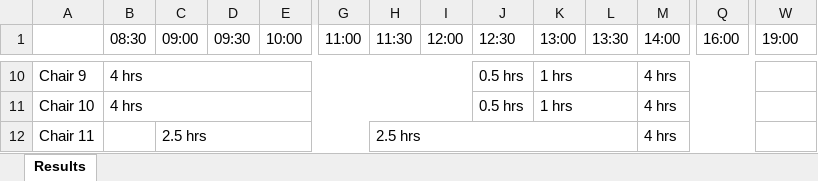
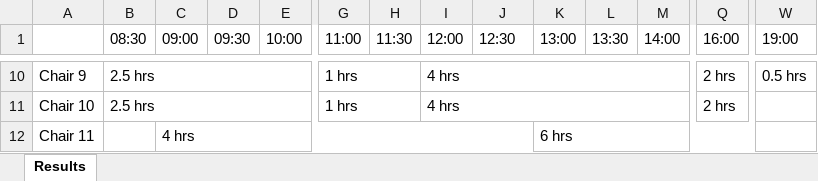
Before and after one commit to chongyan11/chemolisting, an Excel workbook: listing.xlsm, sheet Results, drawn as a sheet; only a part is shown, gaps mark what is left out; values as stored, in another font and other column widths than the file's, no cell formats; the diff covers the shown part only; the diff names each change by its address in the sheet, - before the commit and + after, or states it on an @@ line.

```diff
--- a/listing.xlsm (sheet Results)
+++ b/listing.xlsm (sheet Results)
-B10:B11 (08:30): 4 hrs
+B10:B11 (08:30): 2.5 hrs
-B10:I10 merged
+B10:F10 merged
-G10:G11 (11:00): (empty)
+G10:G11 (11:00): 1 hrs
+G10:H10 merged
-I10:I11 (12:00): (empty)
+I10:I11 (12:00): 4 hrs
+I10:P10 merged
-J10:J11 (12:30): 0.5 hrs
+J10:J11 (12:30): (empty)
-K10:K11 (13:00): 1 hrs
+K10:K11 (13:00): (empty)
-K10:L10 merged
-M10:M12 (14:00): 4 hrs
+M10:M12 (14:00): (empty)
-M10:T10 merged
-Q10:Q11 (16:00): (empty)
+Q10:Q11 (16:00): 2 hrs
+Q10:T10 merged
-W10 (19:00): (empty)
+W10 (19:00): 0.5 hrs
-B11:I11 merged
+B11:F11 merged
+G11:H11 merged
+I11:P11 merged
-K11:L11 merged
-M11:T11 merged
+Q11:T11 merged
-C12 (09:00): 2.5 hrs
+C12 (09:00): 4 hrs
-C12:G12 merged
+C12:J12 merged
-H12 (11:30): 2.5 hrs
+H12 (11:30): (empty)
-H12:L12 merged
-K12 (13:00): (empty)
+K12 (13:00): 6 hrs
+K12:V12 merged
-M12:T12 merged
```
Also changed, not shown: 199 edited cells and merged cells elsewhere in this sheet, cell formats, 4 other files.
